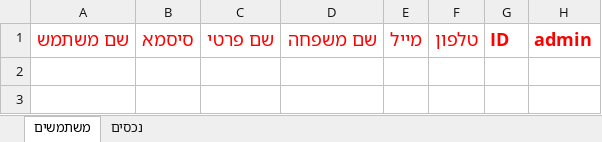
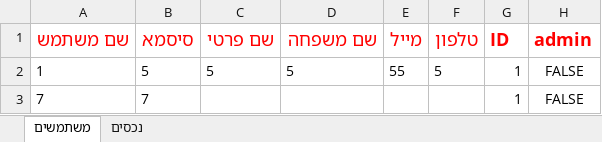
Before and after one commit to yonisho52/ALYS-JavaSwing, an Excel workbook: DataBase.xlsx, sheet משתמשים, drawn as a sheet; values as stored, in another font and other column widths than the file's, no borders; the diff names each change by its address in the sheet, - before the commit and + after, or states it on an @@ line.

```diff
--- a/DataBase.xlsx (sheet משתמשים)
+++ b/DataBase.xlsx (sheet משתמשים)
+row 2: 1 | 5 | 5 | 5 | 55 | 5 | 1 | FALSE
+row 3: 7 | 7 |  |  |  |  | 1 | FALSE
```
Also changed, not shown: 23 other files.
